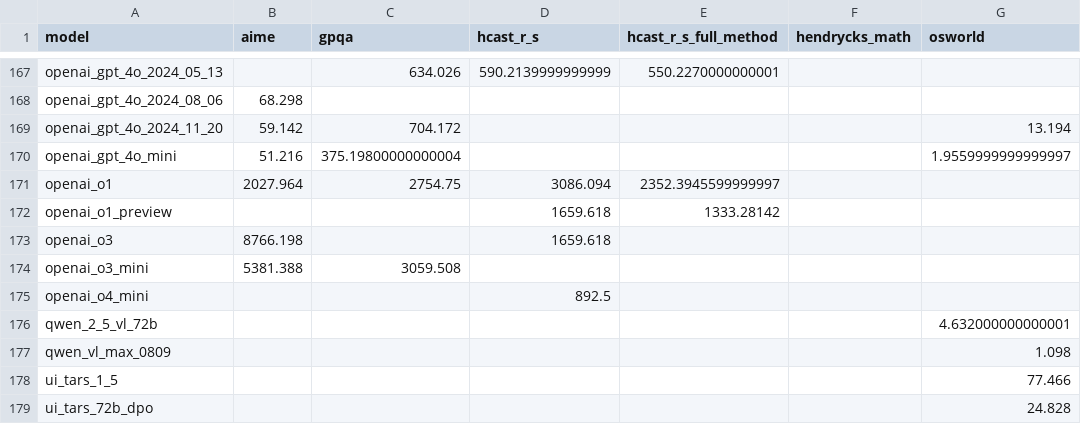
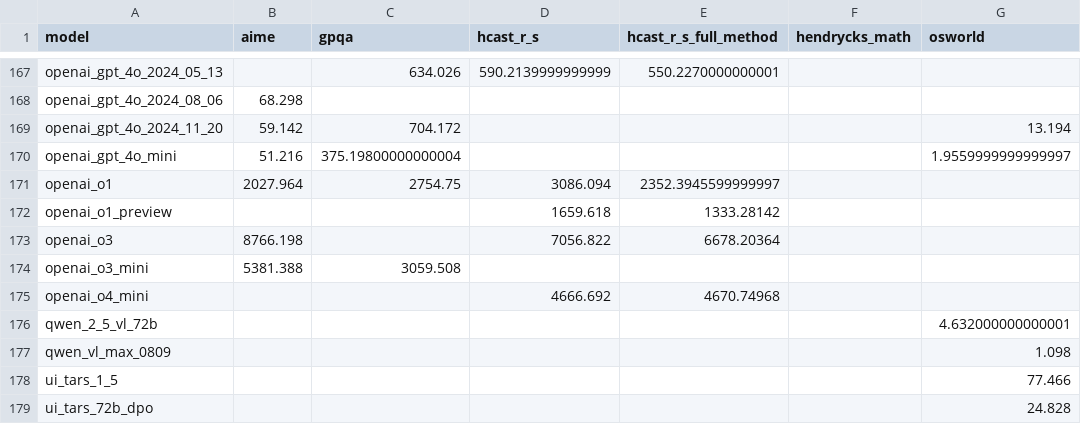
Before and after one commit to METR/cross-domain-horizon, a CSV file: data/all_data.csv, drawn as a sheet; only a part is shown, gaps mark what is left out; the diff names each change by its address in the sheet, - before the commit and + after, or states it on an @@ line.

```diff
--- a/data/all_data.csv
+++ b/data/all_data.csv
-D173 (hcast_r_s): 1659.618
+D173 (hcast_r_s): 7056.822
-E173 (hcast_r_s_full_method): (empty)
+E173 (hcast_r_s_full_method): 6678.20364
-D175 (hcast_r_s): 892.5
+D175 (hcast_r_s): 4666.692
-E175 (hcast_r_s_full_method): (empty)
+E175 (hcast_r_s_full_method): 4670.74968
```
Also changed, not shown: data/hcast_r_s/horizons_raw.csv, data/horizons/hcast_r_s.csv, 9 other files.
